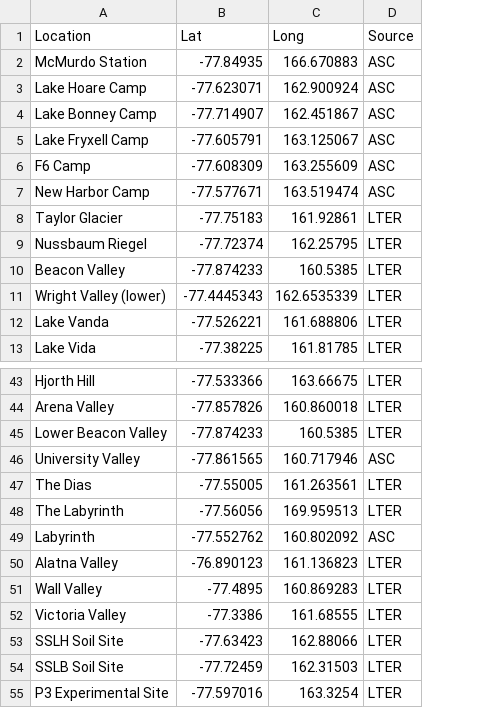
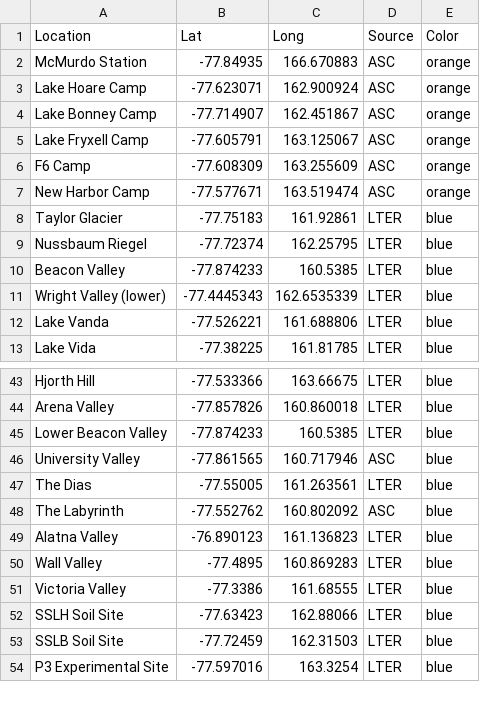
Before and after one commit to samrblackburn/mcm_map, a CSV file: lter_locations.csv, drawn as a sheet; only a part is shown, gaps mark what is left out; removed rows and columns are numbered as before the commit, all else as after; the diff names each change by its address in the sheet, - before the commit and + after, or states it on an @@ line.

Commit message:
different color markers

```diff
--- a/lter_locations.csv
+++ b/lter_locations.csv
+column E (Color), rows 2-13: orange | orange | orange | orange | orange | orange | blue | blue | blue | blue | blue | blue; rows 43-54: all blue
-row 48: The Labyrinth | -77.56056 | 169.959513 | LTER
-A48 (Location): Labyrinth
+A48 (Location): The Labyrinth
```
Also changed, not shown: 2 other files.
